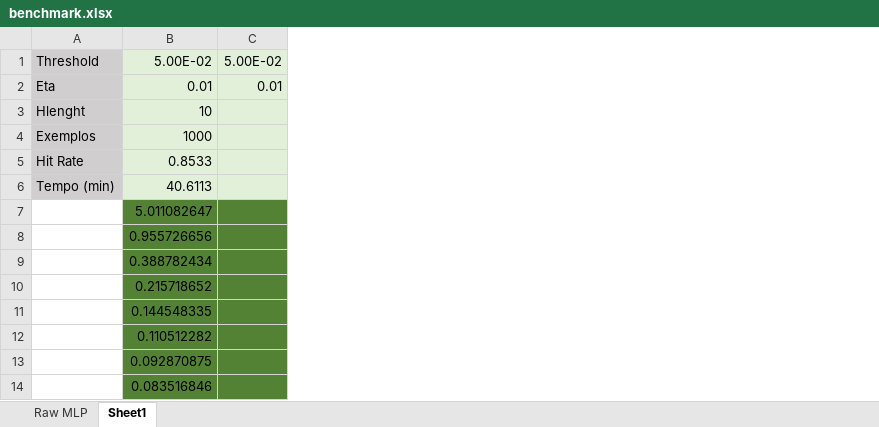
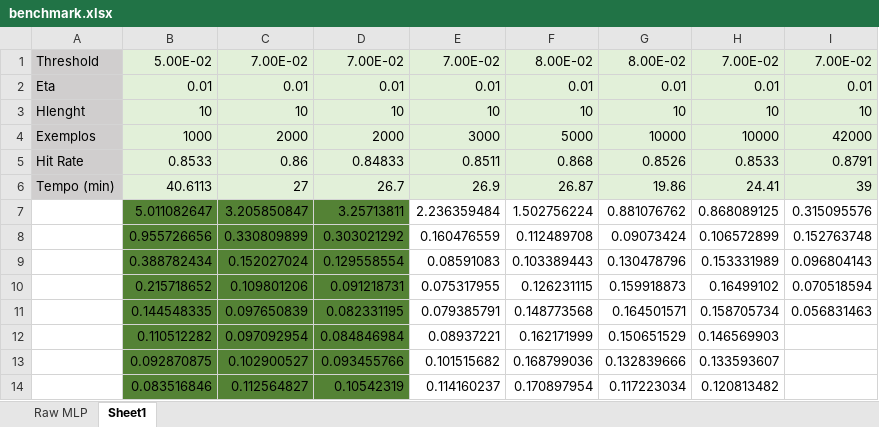
Before and after one commit to lpfjustino/DigitRecognizer, an Excel workbook: benchmark.xlsx, sheet Sheet1, drawn as a sheet; only a part is shown; values as stored, in another font and other column widths than the file's, no borders; conditional formats not drawn; removed rows and columns are numbered as before the commit, all else as after; the diff names each change by its address in the sheet, - before the commit and + after, or states it on an @@ line.

```diff
--- a/benchmark.xlsx (sheet Sheet1)
+++ b/benchmark.xlsx (sheet Sheet1)
-column C, rows 1-2: 5.00E-02 | 0.01
+column C, rows 1-14: 7.00E-02 | 0.01 | 10 | 2000 | 0.86 | 27 | 3.205850847 | 0.330809899 | 0.152027024 | 0.109801206 | 0.097650839 | 0.097092954 | 0.102900527 | 0.112564827
+column D, rows 1-14: 7.00E-02 | 0.01 | 10 | 2000 | 0.84833 | 26.7 | 3.25713811 | 0.303021292 | 0.129558554 | 0.091218731 | 0.082331195 | 0.084846984 | 0.093455766 | 0.10542319
+column E, rows 1-14: 7.00E-02 | 0.01 | 10 | 3000 | 0.8511 | 26.9 | 2.236359484 | 0.160476559 | 0.08591083 | 0.075317955 | 0.079385791 | 0.08937221 | 0.101515682 | 0.114160237
+column F, rows 1-14: 8.00E-02 | 0.01 | 10 | 5000 | 0.868 | 26.87 | 1.502756224 | 0.112489708 | 0.103389443 | 0.126231115 | 0.148773568 | 0.162171999 | 0.168799036 | 0.170897954
+column G, rows 1-14: 8.00E-02 | 0.01 | 10 | 10000 | 0.8526 | 19.86 | 0.881076762 | 0.09073424 | 0.130478796 | 0.159918873 | 0.164501571 | 0.150651529 | 0.132839666 | 0.117223034
+column H, rows 1-14: 7.00E-02 | 0.01 | 10 | 10000 | 0.8533 | 24.41 | 0.868089125 | 0.106572899 | 0.153331989 | 0.16499102 | 0.158705734 | 0.146569903 | 0.133593607 | 0.120813482
+column I, rows 1-11: 7.00E-02 | 0.01 | 10 | 42000 | 0.8791 | 39 | 0.315095576 | 0.152763748 | 0.096804143 | 0.070518594 | 0.056831463
```
Also changed, not shown: 1 other file.
